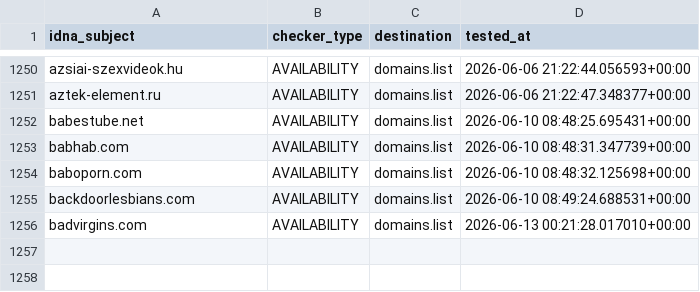
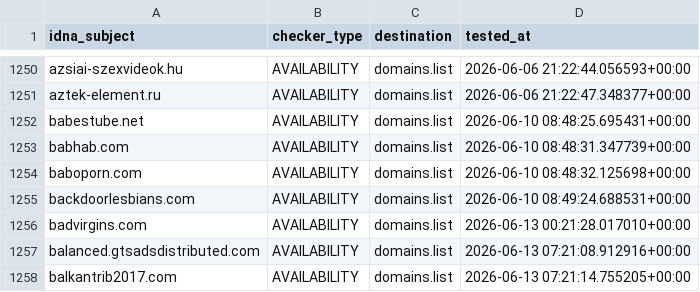
Before and after one commit to Ultimate-Hosts-Blacklist/smed79_blacklist_nsfw, a CSV file: .pyfunceble/inactive.csv, drawn as a sheet; only a part is shown, gaps mark what is left out.

```diff
--- a/.pyfunceble/inactive.csv
+++ b/.pyfunceble/inactive.csv
@@ -1256 +1256,3 @@ backdoorlesbians.com,AVAILABILITY,domains.list,2026-06-10 08:49:24.688531+00:00
 badvirgins.com,AVAILABILITY,domains.list,2026-06-13 00:21:28.017010+00:00
+balanced.gtsadsdistributed.com,AVAILABILITY,domains.list,2026-06-13 07:21:08.912916+00:00
+balkantrib2017.com,AVAILABILITY,domains.list,2026-06-13 07:21:14.755205+00:00
```
Also changed, not shown: 15 other files.
